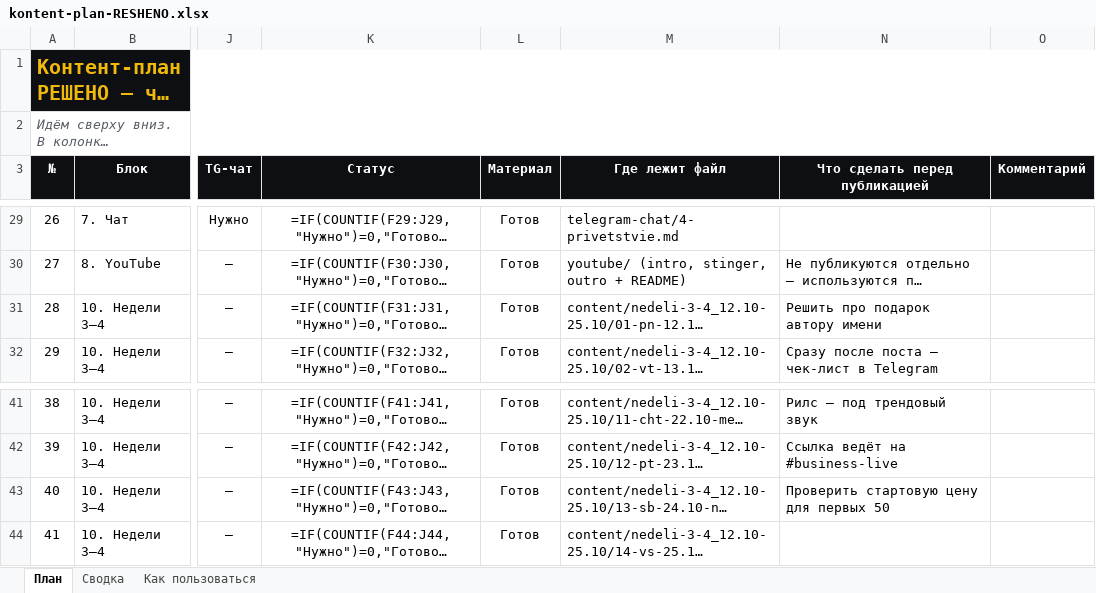
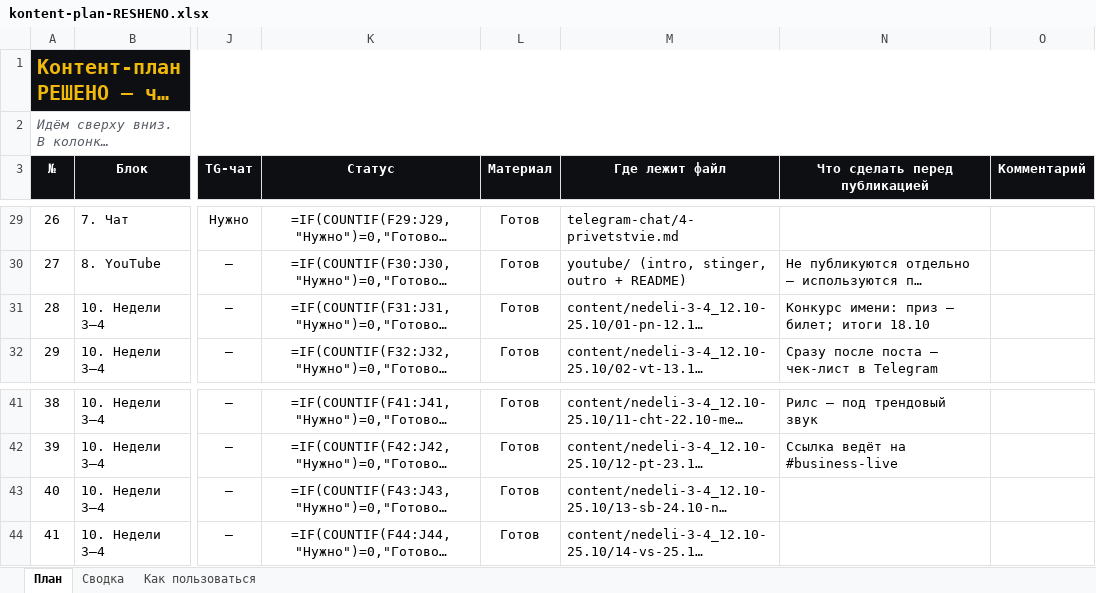
Before and after one commit to zulez1/marketing, an Excel workbook: content/plan/kontent-plan-RESHENO.xlsx, sheet План, drawn as a sheet; only a part is shown, gaps mark what is left out; long unchanged cells end in …; values as stored, in another font and other column widths than the file's, no borders; formulas without a stored value are shown as written; conditional formats not drawn; the diff names each change by its address in the sheet, - before the commit and + after, or states it on an @@ line.

```diff
--- a/content/plan/kontent-plan-RESHENO.xlsx (sheet План)
+++ b/content/plan/kontent-plan-RESHENO.xlsx (sheet План)
-N31 (Что сделать перед публикацией): Решить про подарок автору имени
+N31 (Что сделать перед публикацией): Конкурс имени: приз — билет; итоги 18.10
-N43 (Что сделать перед публикацией): Проверить стартовую цену для первых 50
+N43 (Что сделать перед публикацией): (empty)
```
Also changed, not shown: 14 other files.
